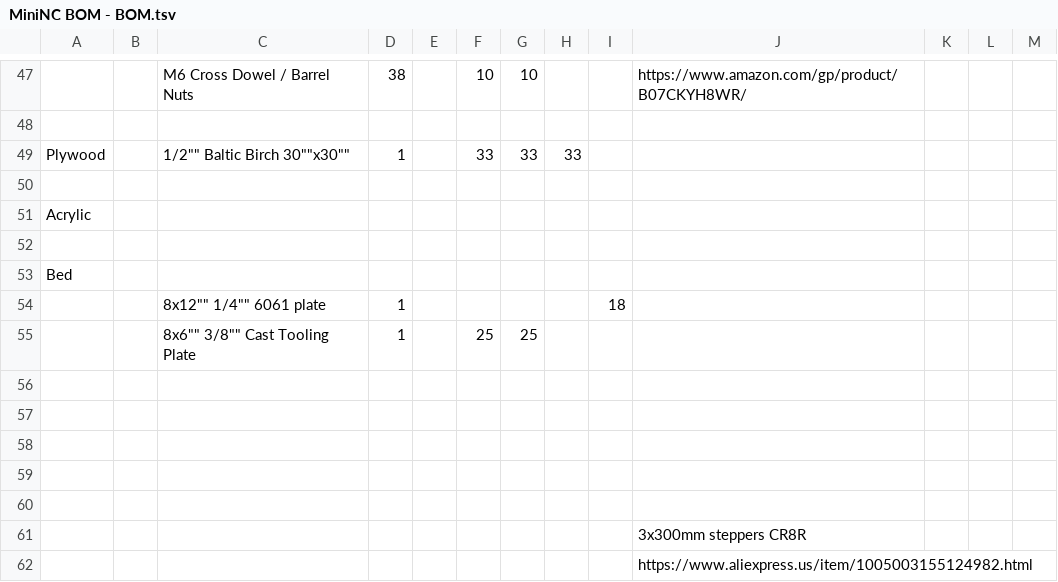
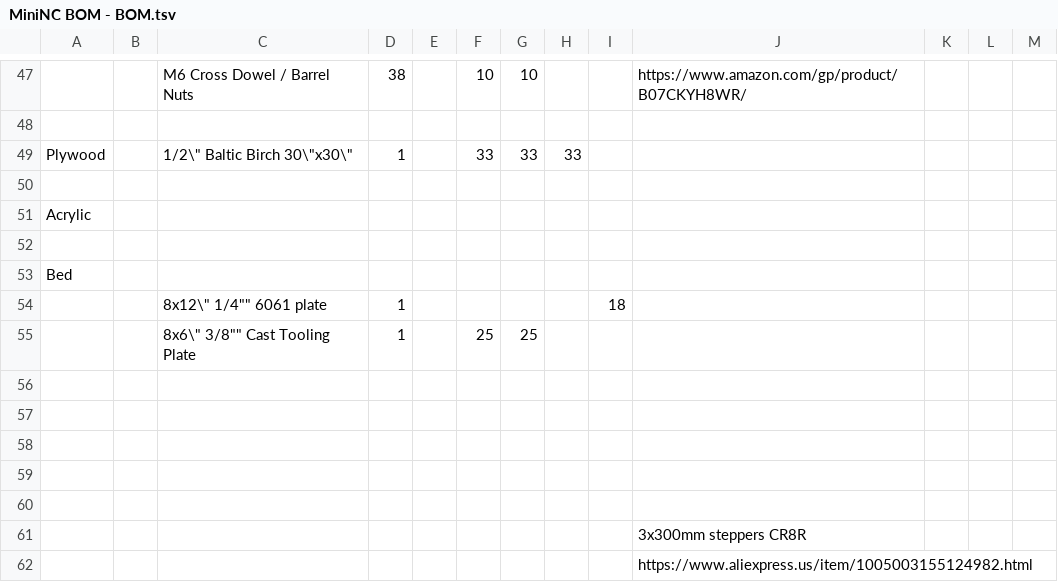
Before and after one commit to thingsapart/mini_nc, a TSV file: docs/MiniNC BOM - BOM.tsv, drawn as a sheet; only a part is shown, gaps mark what is left out; the diff names each change by its address in the sheet, - before the commit and + after, or states it on an @@ line.

Commit message:
Another attempt at quoting

```diff
--- a/docs/MiniNC BOM - BOM.tsv
+++ b/docs/MiniNC BOM - BOM.tsv
-C49: 1/2"" Baltic Birch 30""x30""
+C49: 1/2\" Baltic Birch 30\"x30\"
-C54: 8x12"" 1/4"" 6061 plate
+C54: 8x12\" 1/4"" 6061 plate
-C55: 8x6"" 3/8"" Cast Tooling Plate
+C55: 8x6\" 3/8"" Cast Tooling Plate
```
